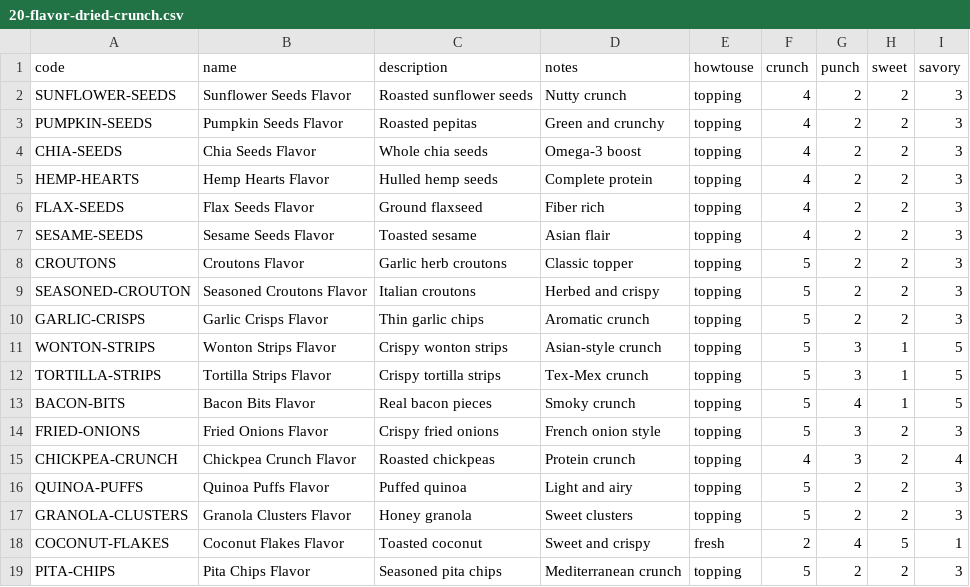
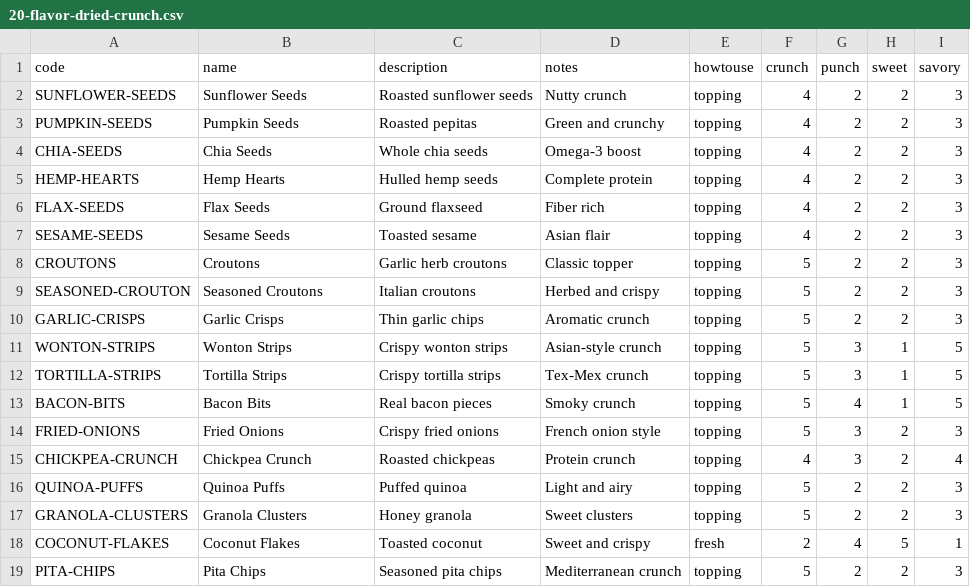
Before and after one commit to jebseibel/basicspring, a CSV file: src/main/resources/db/data/20-flavor-dried-crunch.csv, drawn as a sheet.

```diff
--- a/src/main/resources/db/data/20-flavor-dried-crunch.csv
+++ b/src/main/resources/db/data/20-flavor-dried-crunch.csv
@@ -1,19 +1,19 @@
 code,name,description,notes,howtouse,crunch,punch,sweet,savory
-SUNFLOWER-SEEDS,"Sunflower Seeds Flavor","Roasted sunflower seeds","Nutty crunch",topping,4,2,2,3
-PUMPKIN-SEEDS,"Pumpkin Seeds Flavor","Roasted pepitas","Green and crunchy",topping,4,2,2,3
-CHIA-SEEDS,"Chia Seeds Flavor","Whole chia seeds","Omega-3 boost",topping,4,2,2,3
-HEMP-HEARTS,"Hemp Hearts Flavor","Hulled hemp seeds","Complete protein",topping,4,2,2,3
-FLAX-SEEDS,"Flax Seeds Flavor","Ground flaxseed","Fiber rich",topping,4,2,2,3
-SESAME-SEEDS,"Sesame Seeds Flavor","Toasted sesame","Asian flair",topping,4,2,2,3
-CROUTONS,"Croutons Flavor","Garlic herb croutons","Classic topper",topping,5,2,2,3
-SEASONED-CROUTON,"Seasoned Croutons Flavor","Italian croutons","Herbed and crispy",topping,5,2,2,3
-GARLIC-CRISPS,"Garlic Crisps Flavor","Thin garlic chips","Aromatic crunch",topping,5,2,2,3
-WONTON-STRIPS,"Wonton Strips Flavor","Crispy wonton strips","Asian-style crunch",topping,5,3,1,5
-TORTILLA-STRIPS,"Tortilla Strips Flavor","Crispy tortilla strips","Tex-Mex crunch",topping,5,3,1,5
-BACON-BITS,"Bacon Bits Flavor","Real bacon pieces","Smoky crunch",topping,5,4,1,5
-FRIED-ONIONS,"Fried Onions Flavor","Crispy fried onions","French onion style",topping,5,3,2,3
-CHICKPEA-CRUNCH,"Chickpea Crunch Flavor","Roasted chickpeas","Protein crunch",topping,4,3,2,4
-QUINOA-PUFFS,"Quinoa Puffs Flavor","Puffed quinoa","Light and airy",topping,5,2,2,3
-GRANOLA-CLUSTERS,"Granola Clusters Flavor","Honey granola","Sweet clusters",topping,5,2,2,3
-COCONUT-FLAKES,"Coconut Flakes Flavor","Toasted coconut","Sweet and crispy",fresh,2,4,5,1
-PITA-CHIPS,"Pita Chips Flavor","Seasoned pita chips","Mediterranean crunch",topping,5,2,2,3
+SUNFLOWER-SEEDS,"Sunflower Seeds","Roasted sunflower seeds","Nutty crunch",topping,4,2,2,3
+PUMPKIN-SEEDS,"Pumpkin Seeds","Roasted pepitas","Green and crunchy",topping,4,2,2,3
+CHIA-SEEDS,"Chia Seeds","Whole chia seeds","Omega-3 boost",topping,4,2,2,3
+HEMP-HEARTS,"Hemp Hearts","Hulled hemp seeds","Complete protein",topping,4,2,2,3
+FLAX-SEEDS,"Flax Seeds","Ground flaxseed","Fiber rich",topping,4,2,2,3
+SESAME-SEEDS,"Sesame Seeds","Toasted sesame","Asian flair",topping,4,2,2,3
+CROUTONS,"Croutons","Garlic herb croutons","Classic topper",topping,5,2,2,3
+SEASONED-CROUTON,"Seasoned Croutons","Italian croutons","Herbed and crispy",topping,5,2,2,3
+GARLIC-CRISPS,"Garlic Crisps","Thin garlic chips","Aromatic crunch",topping,5,2,2,3
+WONTON-STRIPS,"Wonton Strips","Crispy wonton strips","Asian-style crunch",topping,5,3,1,5
+TORTILLA-STRIPS,"Tortilla Strips","Crispy tortilla strips","Tex-Mex crunch",topping,5,3,1,5
+BACON-BITS,"Bacon Bits","Real bacon pieces","Smoky crunch",topping,5,4,1,5
+FRIED-ONIONS,"Fried Onions","Crispy fried onions","French onion style",topping,5,3,2,3
+CHICKPEA-CRUNCH,"Chickpea Crunch","Roasted chickpeas","Protein crunch",topping,4,3,2,4
+QUINOA-PUFFS,"Quinoa Puffs","Puffed quinoa","Light and airy",topping,5,2,2,3
+GRANOLA-CLUSTERS,"Granola Clusters","Honey granola","Sweet clusters",topping,5,2,2,3
+COCONUT-FLAKES,"Coconut Flakes","Toasted coconut","Sweet and crispy",fresh,2,4,5,1
+PITA-CHIPS,"Pita Chips","Seasoned pita chips","Mediterranean crunch",topping,5,2,2,3
```
Also changed, not shown: src/main/resources/db/data/20-flavor-cheese.csv, src/main/resources/db/data/20-flavor-dried-fruit.csv, 18 other files.
